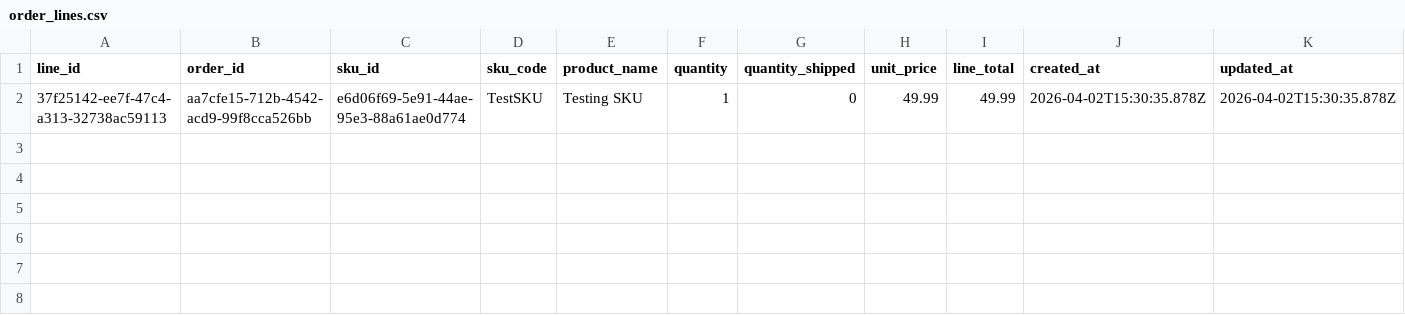
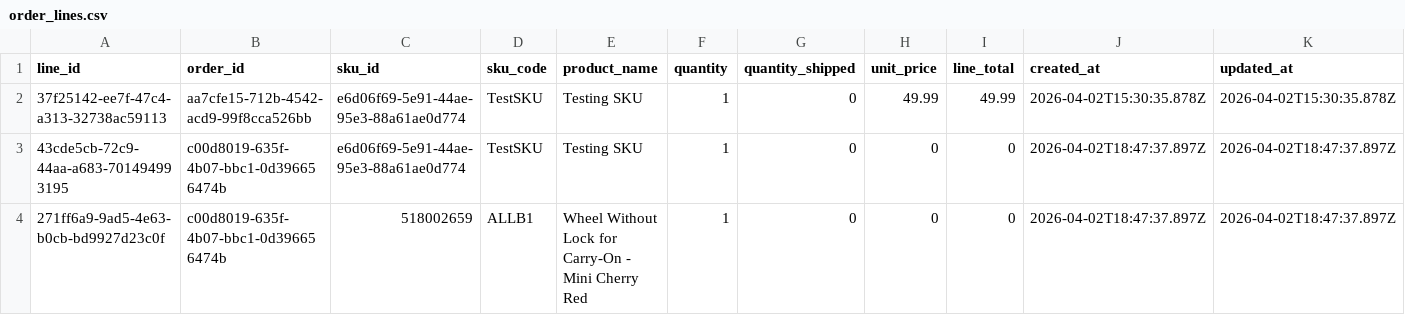
Before and after one commit to Nauman0077/WMS, a CSV file: data/order_lines.csv, drawn as a sheet.

Commit message:
Sync orders CSV data with local runtime state

```diff
--- a/data/order_lines.csv
+++ b/data/order_lines.csv
@@ -2 +2,3 @@ line_id,order_id,sku_id,sku_code,product_name,quantity,quantity_shipped,unit_pri
 37f25142-ee7f-47c4-a313-32738ac59113,aa7cfe15-712b-4542-acd9-99f8cca526bb,e6d06f69-5e91-44ae-95e3-88a61ae0d774,TestSKU,Testing SKU,1,0,49.99,49.99,2026-04-02T15:30:35.878Z,2026-04-02T15:30:35.878Z
+43cde5cb-72c9-44aa-a683-701494993195,c00d8019-635f-4b07-bbc1-0d396656474b,e6d06f69-5e91-44ae-95e3-88a61ae0d774,TestSKU,Testing SKU,1,0,0,0,2026-04-02T18:47:37.897Z,2026-04-02T18:47:37.897Z
+271ff6a9-9ad5-4e63-b0cb-bd9927d23c0f,c00d8019-635f-4b07-bbc1-0d396656474b,518002659,ALLB1,Wheel Without Lock for Carry-On - Mini Cherry Red,1,0,0,0,2026-04-02T18:47:37.897Z,2026-04-02T18:47:37.897Z
```
Also changed, not shown: data/orders.csv, 1 other file.
